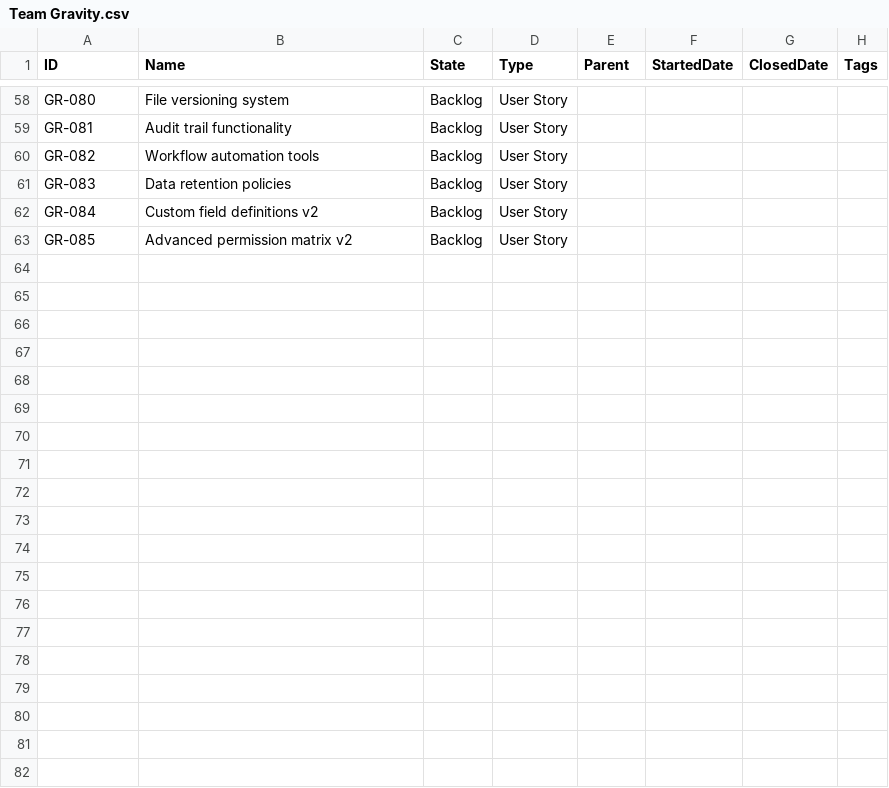
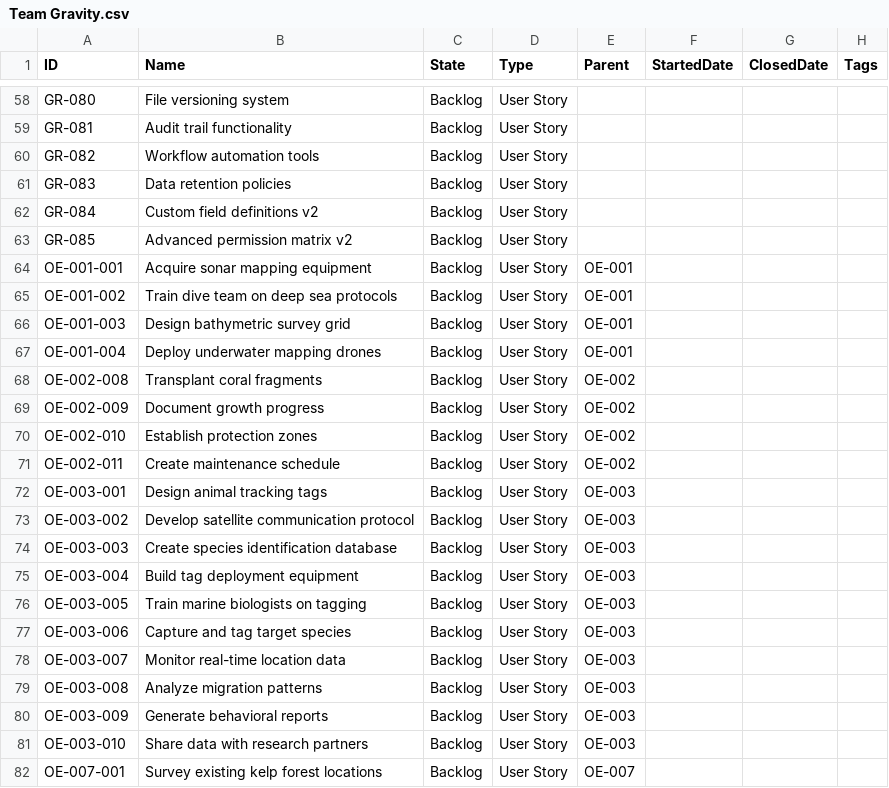
Before and after one commit to LetPeopleWork/Lighthouse, a CSV file: Lighthouse.Backend/Lighthouse.Backend/Factories/DemoData/Team Gravity.csv, drawn as a sheet; only a part is shown, gaps mark what is left out; the diff covers the shown part only.

```diff
--- a/Lighthouse.Backend/Lighthouse.Backend/Factories/DemoData/Team Gravity.csv
+++ b/Lighthouse.Backend/Lighthouse.Backend/Factories/DemoData/Team Gravity.csv
@@ -63 +63,20 @@ GR-084,Custom field definitions v2,Backlog,User Story,,,,
 GR-085,Advanced permission matrix v2,Backlog,User Story,,,,
+OE-001-001,Acquire sonar mapping equipment,Backlog,User Story,OE-001,,,
+OE-001-002,Train dive team on deep sea protocols,Backlog,User Story,OE-001,,,
+OE-001-003,Design bathymetric survey grid,Backlog,User Story,OE-001,,,
+OE-001-004,Deploy underwater mapping drones,Backlog,User Story,OE-001,,,
+OE-002-008,Transplant coral fragments,Backlog,User Story,OE-002,,,
+OE-002-009,Document growth progress,Backlog,User Story,OE-002,,,
+OE-002-010,Establish protection zones,Backlog,User Story,OE-002,,,
+OE-002-011,Create maintenance schedule,Backlog,User Story,OE-002,,,
+OE-003-001,Design animal tracking tags,Backlog,User Story,OE-003,,,
+OE-003-002,Develop satellite communication protocol,Backlog,User Story,OE-003,,,
+OE-003-003,Create species identification database,Backlog,User Story,OE-003,,,
+OE-003-004,Build tag deployment equipment,Backlog,User Story,OE-003,,,
+OE-003-005,Train marine biologists on tagging,Backlog,User Story,OE-003,,,
+OE-003-006,Capture and tag target species,Backlog,User Story,OE-003,,,
+OE-003-007,Monitor real-time location data,Backlog,User Story,OE-003,,,
+OE-003-008,Analyze migration patterns,Backlog,User Story,OE-003,,,
+OE-003-009,Generate behavioral reports,Backlog,User Story,OE-003,,,
+OE-003-010,Share data with research partners,Backlog,User Story,OE-003,,,
+OE-007-001,Survey existing kelp forest locations,Backlog,User Story,OE-007,,,
```
Also changed, not shown: 19 added rows elsewhere in this file, Lighthouse.Backend/Lighthouse.Backend/Factories/DemoData/Team Lightspeed.csv, 8 other files.
